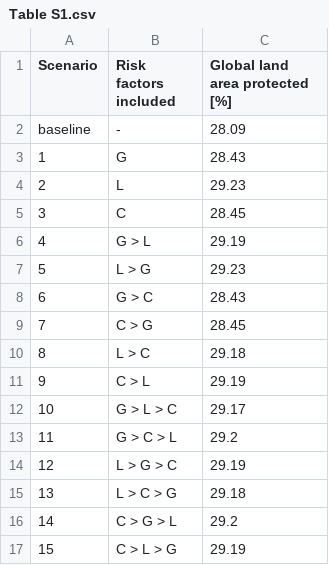
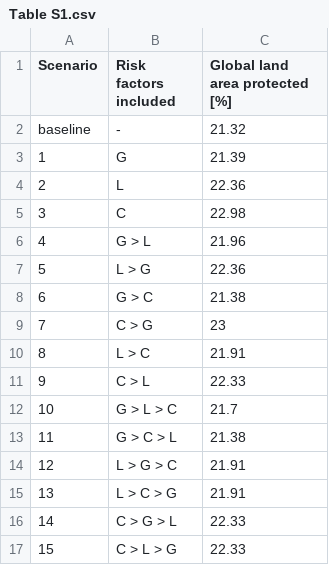
Before and after one commit to ricschuster/global_risk, a CSV file: manuscript/figures/Table S1.csv, drawn as a sheet.

Commit message:
table update

```diff
--- a/manuscript/figures/Table S1.csv
+++ b/manuscript/figures/Table S1.csv
@@ -1,17 +1,17 @@
 Scenario,Risk factors included ,Global land area protected [%]
-baseline,-,28.09
-1,G,28.43
-2,L,29.23
-3,C,28.45
-4,G > L,29.19
-5,L > G,29.23
-6,G > C,28.43
-7,C > G,28.45
-8,L > C,29.18
-9,C > L,29.19
-10,G > L > C,29.17
-11,G > C > L,29.2
-12,L > G > C,29.19
-13,L > C > G,29.18
-14,C > G > L,29.2
-15,C > L > G,29.19
+baseline,-,21.32
+1,G,21.39
+2,L,22.36
+3,C,22.98
+4,G > L,21.96
+5,L > G,22.36
+6,G > C,21.38
+7,C > G,23
+8,L > C,21.91
+9,C > L,22.33
+10,G > L > C,21.7
+11,G > C > L,21.38
+12,L > G > C,21.91
+13,L > C > G,21.91
+14,C > G > L,22.33
+15,C > L > G,22.33
```
Also changed, not shown: 2 other files.
